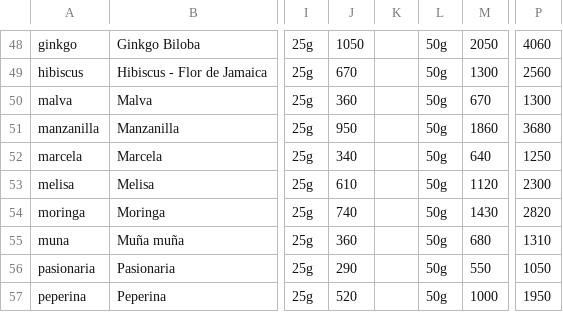
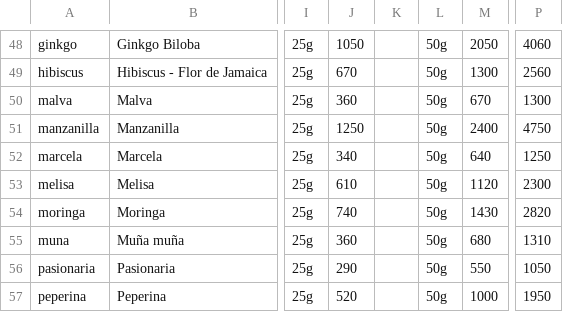
Before and after one commit to tiendadharani/tienda, a CSV file: data/productos.csv, drawn as a sheet; only a part is shown, gaps mark what is left out; the diff names each change by its address in the sheet, - before the commit and + after, or states it on an @@ line.

Commit message:
Add files via upload

```diff
--- a/data/productos.csv
+++ b/data/productos.csv
-J51: 950
+J51: 1250
-M51: 1860
+M51: 2400
-P51: 3680
+P51: 4750
```
